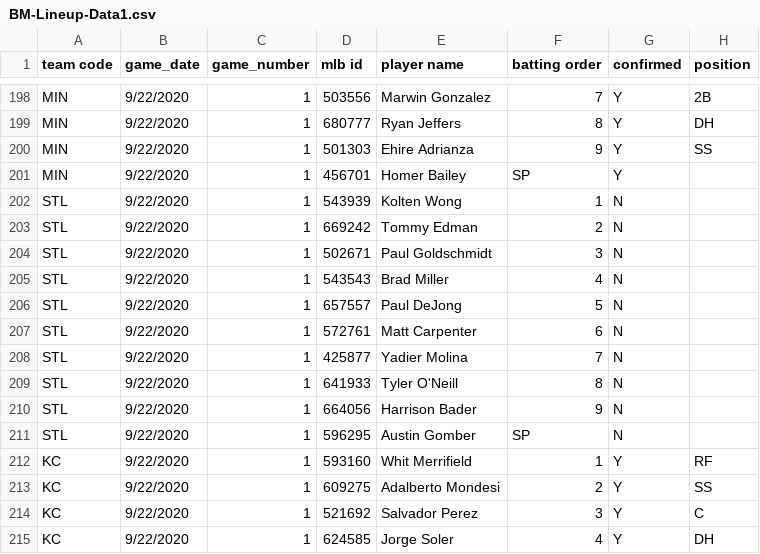
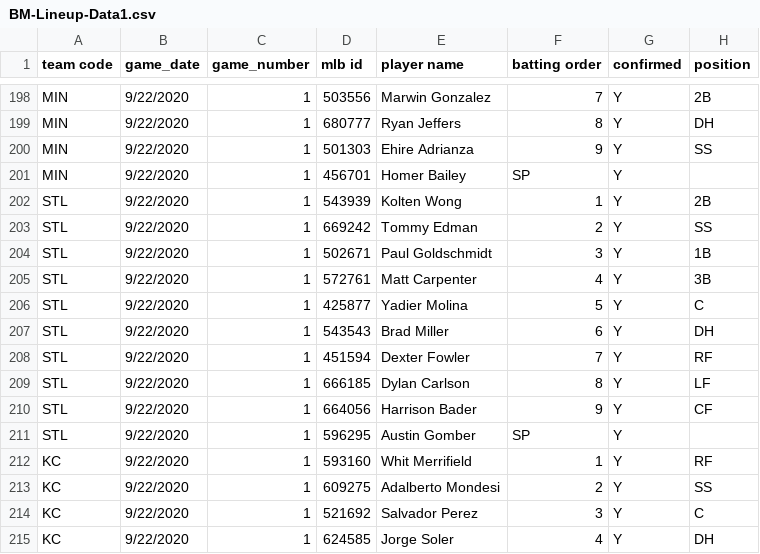
Before and after one commit to justinmof/MLBSheets-CSV-Files, a CSV file: BM-Lineup-Data1.csv, drawn as a sheet; only a part is shown, gaps mark what is left out.

```diff
--- a/BM-Lineup-Data1.csv
+++ b/BM-Lineup-Data1.csv
@@ -201,12 +201,12 @@ MIN,9/22/2020,1,501303,Ehire Adrianza,9,Y,SS
 MIN,9/22/2020,1,456701,Homer Bailey,SP,Y,
-STL,9/22/2020,1,543939,Kolten Wong,1,N,
-STL,9/22/2020,1,669242,Tommy Edman,2,N,
-STL,9/22/2020,1,502671,Paul Goldschmidt,3,N,
-STL,9/22/2020,1,543543,Brad Miller,4,N,
-STL,9/22/2020,1,657557,Paul DeJong,5,N,
-STL,9/22/2020,1,572761,Matt Carpenter,6,N,
-STL,9/22/2020,1,425877,Yadier Molina,7,N,
-STL,9/22/2020,1,641933,Tyler O'Neill,8,N,
-STL,9/22/2020,1,664056,Harrison Bader,9,N,
-STL,9/22/2020,1,596295,Austin Gomber,SP,N,
+STL,9/22/2020,1,543939,Kolten Wong,1,Y,2B
+STL,9/22/2020,1,669242,Tommy Edman,2,Y,SS
+STL,9/22/2020,1,502671,Paul Goldschmidt,3,Y,1B
+STL,9/22/2020,1,572761,Matt Carpenter,4,Y,3B
+STL,9/22/2020,1,425877,Yadier Molina,5,Y,C
+STL,9/22/2020,1,543543,Brad Miller,6,Y,DH
+STL,9/22/2020,1,451594,Dexter Fowler,7,Y,RF
+STL,9/22/2020,1,666185,Dylan Carlson,8,Y,LF
+STL,9/22/2020,1,664056,Harrison Bader,9,Y,CF
+STL,9/22/2020,1,596295,Austin Gomber,SP,Y,
 KC,9/22/2020,1,593160,Whit Merrifield,1,Y,RF
```
Also changed, not shown: BM-Lineup-Data.csv.
